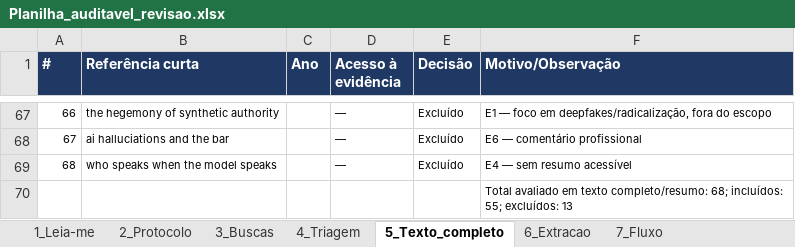
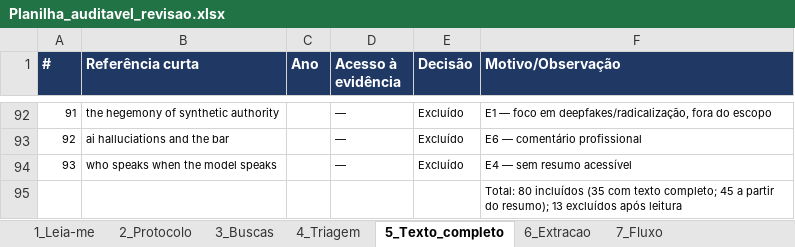
Before and after one commit to brenohferreira/autoridade-sintetica, an Excel workbook: dados/04_planilha/Planilha_auditavel_revisao.xlsx, sheet 5_Texto_completo, drawn as a sheet; only a part is shown, gaps mark what is left out; values as stored, in another font and other column widths than the file's, no borders; addresses are those after the commit; the diff covers the shown part only; the diff names each change by its address in the sheet, - before the commit and + after, or states it on an @@ line.

```diff
--- a/dados/04_planilha/Planilha_auditavel_revisao.xlsx (sheet 5_Texto_completo)
+++ b/dados/04_planilha/Planilha_auditavel_revisao.xlsx (sheet 5_Texto_completo)
@@ column A (#) renumbered between rows 82 and 94 @@
-F95 (Motivo/Observação): Total avaliado em texto completo/resumo: 68; incluídos: 55; excluídos: 13
+F95 (Motivo/Observação): Total: 80 incluídos (35 com texto completo; 45 a partir do resumo); 13 excluídos após leitura
```
Also changed, not shown: 25 added rows elsewhere in this sheet, sheet 6_Extracao, sheet 7_Fluxo, sheet 1_Leia-me, other sheet tabs, 16 other files.
